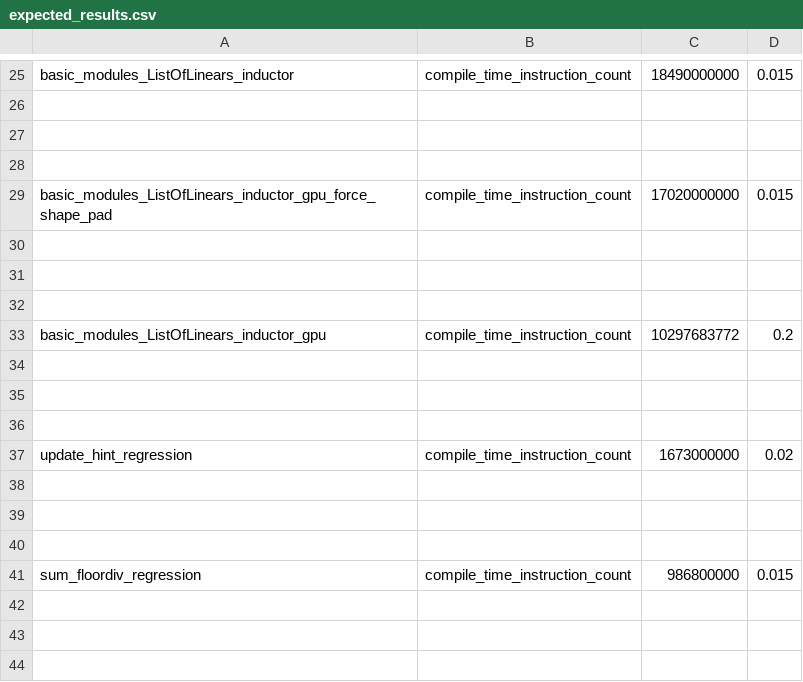
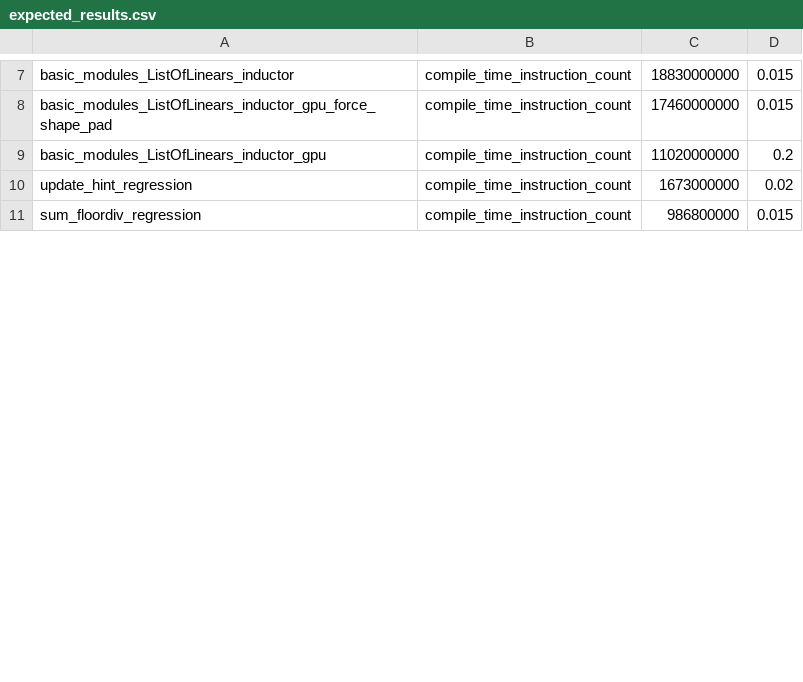
Before and after one commit to HabanaAI/pytorch-fork, a CSV file: benchmarks/dynamo/pr_time_benchmarks/expected_results.csv, drawn as a sheet; only a part is shown, gaps mark what is left out; removed rows and columns are numbered as before the commit, all else as after; the diff covers the shown part only; the diff names each change by its address in the sheet, - before the commit and + after, or states it on an @@ line.

```diff
--- a/benchmarks/dynamo/pr_time_benchmarks/expected_results.csv
+++ b/benchmarks/dynamo/pr_time_benchmarks/expected_results.csv
-C7: 18490000000
+C7: 18830000000
-row 26: (empty)
-row 27: (empty)
-row 28: (empty)
-C8: 17020000000
+C8: 17460000000
-row 30: (empty)
-row 31: (empty)
-row 32: (empty)
-C9: 10297683772
+C9: 11020000000
-row 34: (empty)
-row 35: (empty)
-row 36: (empty)
-row 38: (empty)
-row 39: (empty)
-row 40: (empty)
-row 42: (empty)
-row 43: (empty)
-row 44: (empty)
```
Also changed, not shown: 51 removed rows and 7 edited cells elsewhere in this file, 7 other files.
